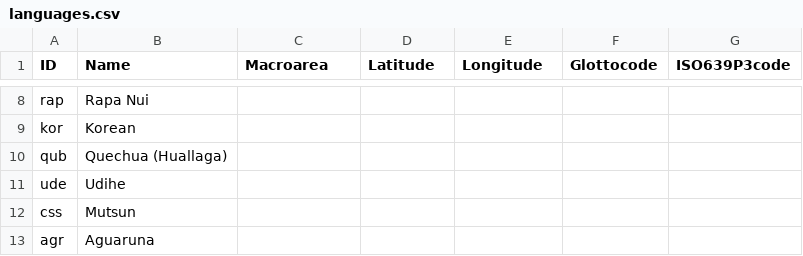
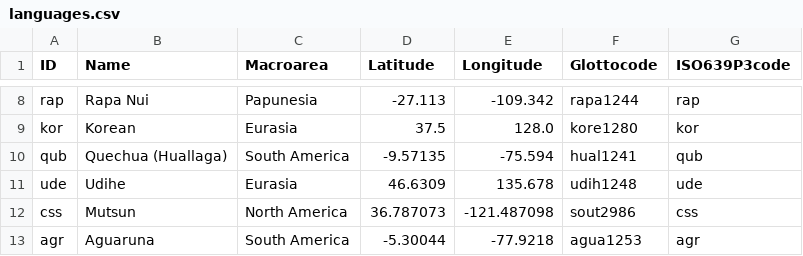
Before and after one commit to cldf-datasets/levshinadifferentialmarking, a CSV file: cldf/languages.csv, drawn as a sheet; only a part is shown, gaps mark what is left out; the diff covers the shown part only; the diff names each change by its address in the sheet, - before the commit and + after, or states it on an @@ line.

```diff
--- a/cldf/languages.csv
+++ b/cldf/languages.csv
-C8 (Macroarea): (empty)
+C8 (Macroarea): Papunesia
-D8 (Latitude): (empty)
+D8 (Latitude): -27.113
-E8 (Longitude): (empty)
+E8 (Longitude): -109.342
-F8 (Glottocode): (empty)
+F8 (Glottocode): rapa1244
-G8 (ISO639P3code): (empty)
+G8 (ISO639P3code): rap
-C9 (Macroarea): (empty)
+C9 (Macroarea): Eurasia
-D9 (Latitude): (empty)
+D9 (Latitude): 37.5
-E9 (Longitude): (empty)
+E9 (Longitude): 128.0
-F9 (Glottocode): (empty)
+F9 (Glottocode): kore1280
-G9 (ISO639P3code): (empty)
+G9 (ISO639P3code): kor
-C10 (Macroarea): (empty)
+C10 (Macroarea): South America
-D10 (Latitude): (empty)
+D10 (Latitude): -9.57135
-E10 (Longitude): (empty)
+E10 (Longitude): -75.594
-F10 (Glottocode): (empty)
+F10 (Glottocode): hual1241
-G10 (ISO639P3code): (empty)
+G10 (ISO639P3code): qub
-C11 (Macroarea): (empty)
+C11 (Macroarea): Eurasia
-D11 (Latitude): (empty)
+D11 (Latitude): 46.6309
-E11 (Longitude): (empty)
+E11 (Longitude): 135.678
-F11 (Glottocode): (empty)
+F11 (Glottocode): udih1248
-G11 (ISO639P3code): (empty)
+G11 (ISO639P3code): ude
-C12 (Macroarea): (empty)
+C12 (Macroarea): North America
-D12 (Latitude): (empty)
+D12 (Latitude): 36.787073
-E12 (Longitude): (empty)
+E12 (Longitude): -121.487098
-F12 (Glottocode): (empty)
+F12 (Glottocode): sout2986
-G12 (ISO639P3code): (empty)
+G12 (ISO639P3code): css
-C13 (Macroarea): (empty)
+C13 (Macroarea): South America
-D13 (Latitude): (empty)
+D13 (Latitude): -5.30044
-E13 (Longitude): (empty)
+E13 (Longitude): -77.9218
-F13 (Glottocode): (empty)
+F13 (Glottocode): agua1253
-G13 (ISO639P3code): (empty)
+G13 (ISO639P3code): agr
```
Also changed, not shown: 105 edited cells elsewhere in this file, 4 other files.
